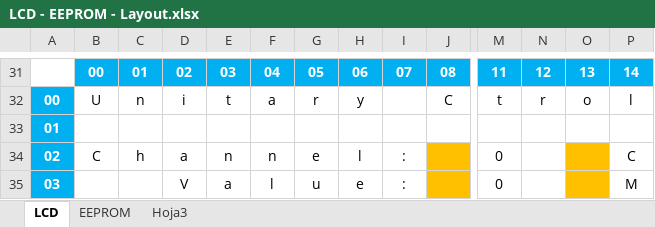
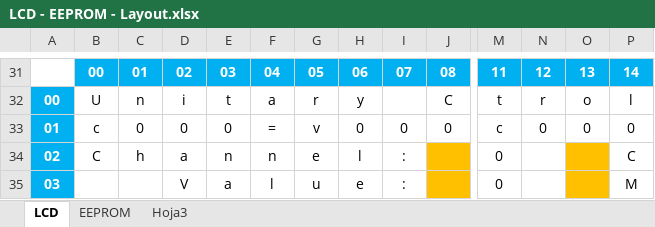
Before and after one commit to Arduino-DMX-512-Tester-and-Controller/Arduino-DMX-512-Tester-and-Controller-LCD-20x4-Firmware, an Excel workbook: LCD - EEPROM - Layout.xlsx, sheet LCD, drawn as a sheet; only a part is shown, gaps mark what is left out; values as stored, in another font and other column widths than the file's, no borders; removed rows and columns are numbered as before the commit, all else as after; rows hold the shown columns only; the diff names each change by its address in the sheet, - before the commit and + after, or states it on an @@ line.

```diff
--- a/LCD - EEPROM - Layout.xlsx (sheet LCD)
+++ b/LCD - EEPROM - Layout.xlsx (sheet LCD)
-row 33: 01
+row 33: 01 | c | 0 | 0 | 0 | = | v | 0 | 0 | 0 | c | 0 | 0 | 0
```
Also changed, not shown: 2 other files.
